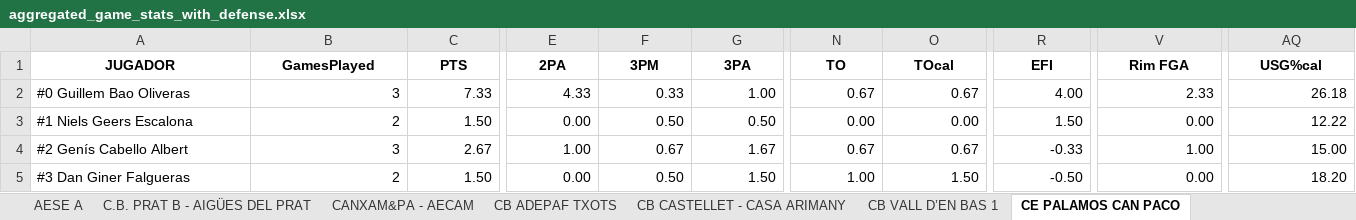
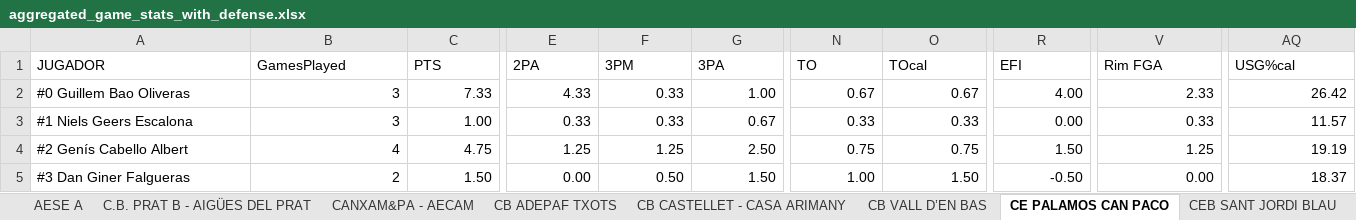
Before and after one commit to jeffreyabbot/basketball-analytics-app, an Excel workbook: data/raw/Copa_2026_2027/aggregate/aggregated_game_stats_with_defense.xlsx, sheet CE PALAMOS CAN PACO, drawn as a sheet; only a part is shown, gaps mark what is left out; values as stored, in another font and other column widths than the file's, no borders; the diff covers the shown part only; the diff names each change by its address in the sheet, - before the commit and + after, or states it on an @@ line.

```diff
--- a/data/raw/Copa_2026_2027/aggregate/aggregated_game_stats_with_defense.xlsx (sheet CE PALAMOS CAN PACO)
+++ b/data/raw/Copa_2026_2027/aggregate/aggregated_game_stats_with_defense.xlsx (sheet CE PALAMOS CAN PACO)
-sheet tab: CB VALL D’EN BAS 1
+sheet tab: CB VALL D’EN BAS
@@ A1:AQ1 bold: on → off, alignment: center → left @@
-AQ2 (USG%cal): 26.18
+AQ2 (USG%cal): 26.42
-B3 (GamesPlayed): 2
+B3 (GamesPlayed): 3
-C3 (PTS): 1.50
+C3 (PTS): 1.00
-E3 (2PA): 0.00
+E3 (2PA): 0.33
-F3 (3PM): 0.50
+F3 (3PM): 0.33
-G3 (3PA): 0.50
+G3 (3PA): 0.67
-N3 (TO): 0.00
+N3 (TO): 0.33
-O3 (TOcal): 0.00
+O3 (TOcal): 0.33
-R3 (EFI): 1.50
+R3 (EFI): 0.00
-V3 (Rim FGA): 0.00
+V3 (Rim FGA): 0.33
-AQ3 (USG%cal): 12.22
+AQ3 (USG%cal): 11.57
-B4 (GamesPlayed): 3
+B4 (GamesPlayed): 4
-C4 (PTS): 2.67
+C4 (PTS): 4.75
-E4 (2PA): 1.00
+E4 (2PA): 1.25
-F4 (3PM): 0.67
+F4 (3PM): 1.25
-G4 (3PA): 1.67
+G4 (3PA): 2.50
-N4 (TO): 0.67
+N4 (TO): 0.75
-O4 (TOcal): 0.67
+O4 (TOcal): 0.75
-R4 (EFI): -0.33
+R4 (EFI): 1.50
-V4 (Rim FGA): 1.00
+V4 (Rim FGA): 1.25
-AQ4 (USG%cal): 15.00
+AQ4 (USG%cal): 19.19
-AQ5 (USG%cal): 18.20
+AQ5 (USG%cal): 18.37
```
Also changed, not shown: 2 added rows, 1 removed row, 275 edited cells and cell formats elsewhere in this sheet, sheet Team Aggregates Offense, sheet Team Aggregates Defense, sheet AESE A, sheet EL MASNOU BASQUETBOL, sheet CEB SANT JORDI BLAU, sheet U.E. CLARET A, 9 more sheets, 12 other files.
